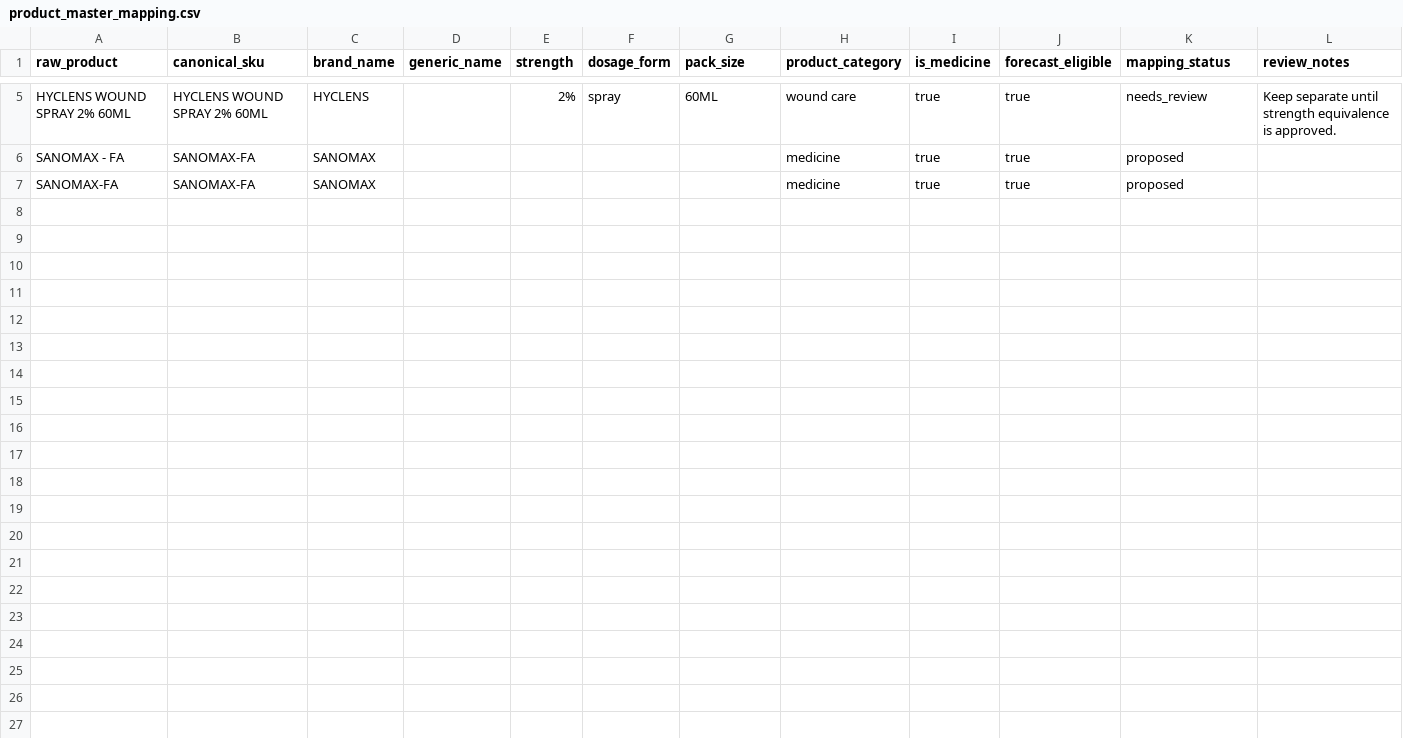
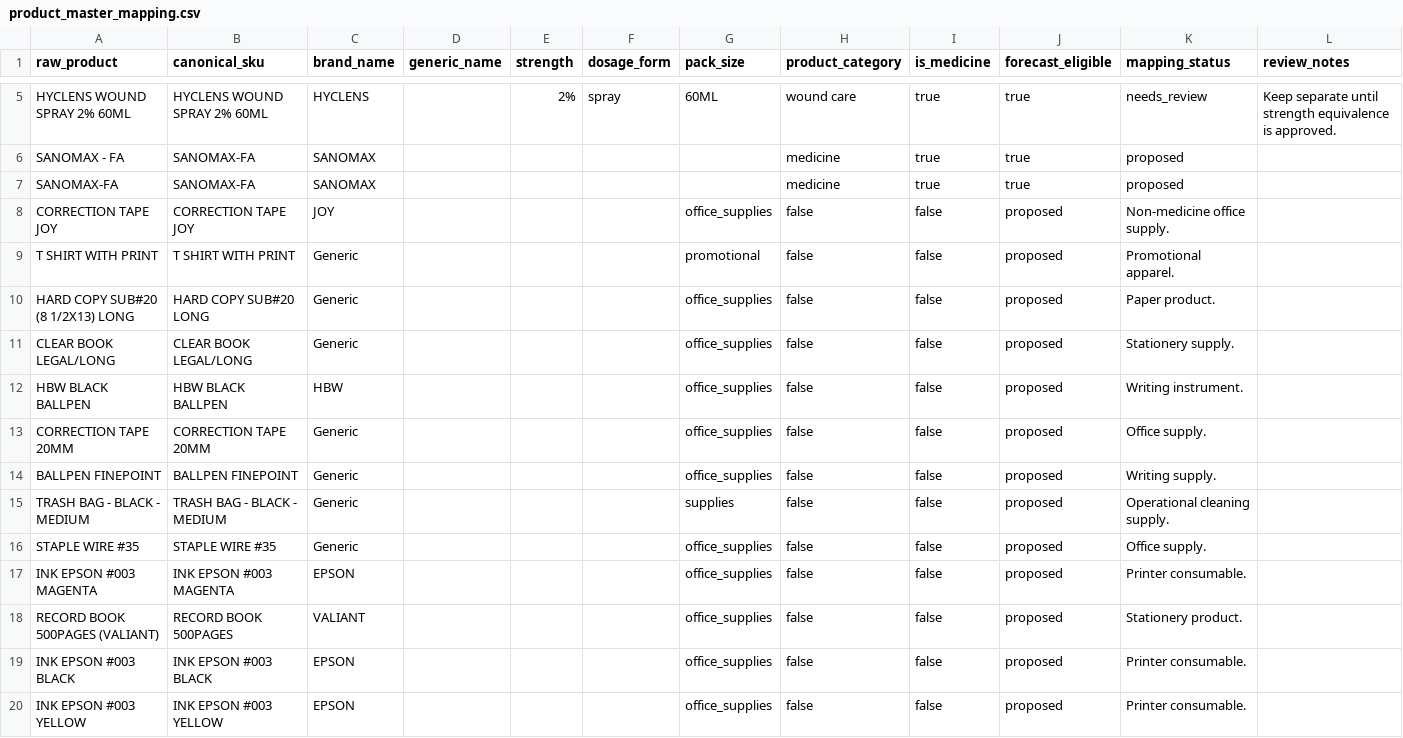
Before and after one commit to IS-Capstone-Group9/medshield-alt-working-repo, a CSV file: datasources/templates/product_master_mapping.csv, drawn as a sheet; only a part is shown, gaps mark what is left out; the diff names each change by its address in the sheet, - before the commit and + after, or states it on an @@ line.

Commit message:
refactor: implement product mapping and classification logic in descriptive pipeline

```diff
--- a/datasources/templates/product_master_mapping.csv
+++ b/datasources/templates/product_master_mapping.csv
+row 8: CORRECTION TAPE JOY | CORRECTION TAPE JOY | JOY |  |  |  | office_supplies | false | false | proposed | Non-medicine office supply.
+row 9: T SHIRT WITH PRINT | T SHIRT WITH PRINT | Generic |  |  |  | promotional | false | false | proposed | Promotional apparel.
+row 10: HARD COPY SUB#20 (8 1/2X13) LONG | HARD COPY SUB#20 LONG | Generic |  |  |  | office_supplies | false | false | proposed | Paper product.
+row 11: CLEAR BOOK LEGAL/LONG | CLEAR BOOK LEGAL/LONG | Generic |  |  |  | office_supplies | false | false | proposed | Stationery supply.
+row 12: HBW BLACK BALLPEN | HBW BLACK BALLPEN | HBW |  |  |  | office_supplies | false | false | proposed | Writing instrument.
+row 13: CORRECTION TAPE 20MM | CORRECTION TAPE 20MM | Generic |  |  |  | office_supplies | false | false | proposed | Office supply.
+row 14: BALLPEN FINEPOINT | BALLPEN FINEPOINT | Generic |  |  |  | office_supplies | false | false | proposed | Writing supply.
+row 15: TRASH BAG - BLACK - MEDIUM | TRASH BAG - BLACK - MEDIUM | Generic |  |  |  | supplies | false | false | proposed | Operational cleaning supply.
+row 16: STAPLE WIRE #35 | STAPLE WIRE #35 | Generic |  |  |  | office_supplies | false | false | proposed | Office supply.
+row 17: INK EPSON #003 MAGENTA | INK EPSON #003 MAGENTA | EPSON |  |  |  | office_supplies | false | false | proposed | Printer consumable.
+row 18: RECORD BOOK 500PAGES (VALIANT) | RECORD BOOK 500PAGES | VALIANT |  |  |  | office_supplies | false | false | proposed | Stationery product.
+row 19: INK EPSON #003 BLACK | INK EPSON #003 BLACK | EPSON |  |  |  | office_supplies | false | false | proposed | Printer consumable.
+row 20: INK EPSON #003 YELLOW | INK EPSON #003 YELLOW | EPSON |  |  |  | office_supplies | false | false | proposed | Printer consumable.
```
Also changed, not shown: 4 other files.
